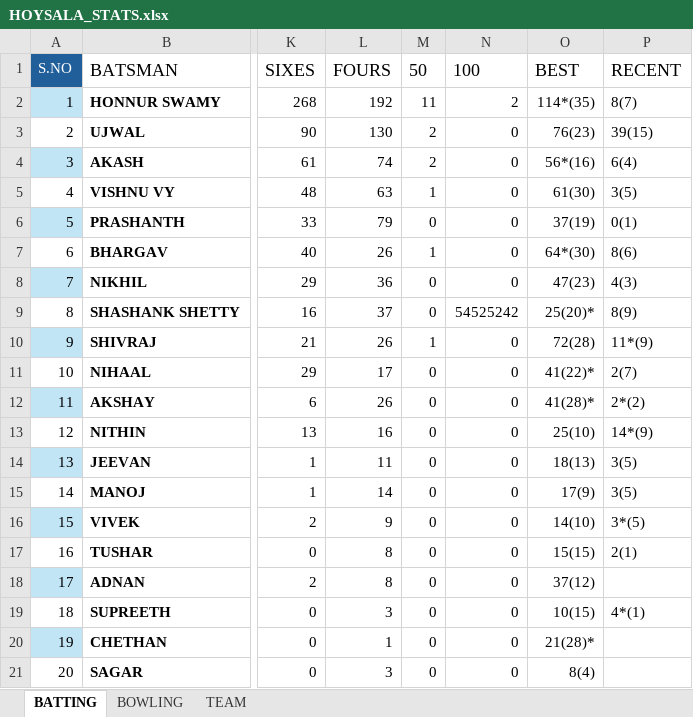
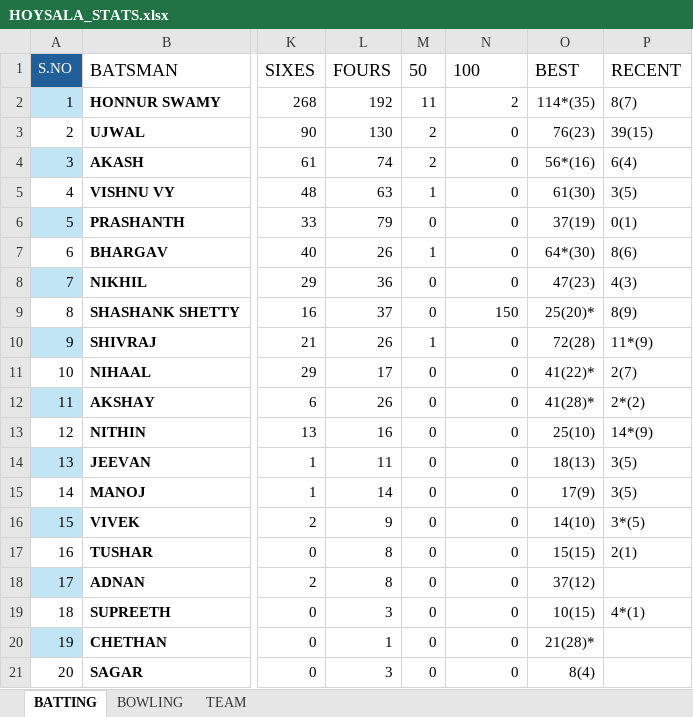
Before and after one commit to Shashank-shetty09/HOYSALA-STATS, an Excel workbook: HOYSALA_STATS.xlsx, sheet BATTING, drawn as a sheet; only a part is shown, gaps mark what is left out; values as stored, in another font and other column widths than the file's, no borders; table styles not drawn; the diff names each change by its address in the sheet, - before the commit and + after, or states it on an @@ line.

Commit message:
Automatically update Hoysala statistics

```diff
--- a/HOYSALA_STATS.xlsx (sheet BATTING)
+++ b/HOYSALA_STATS.xlsx (sheet BATTING)
-N9 (100): 54525242
+N9 (100): 150
```
